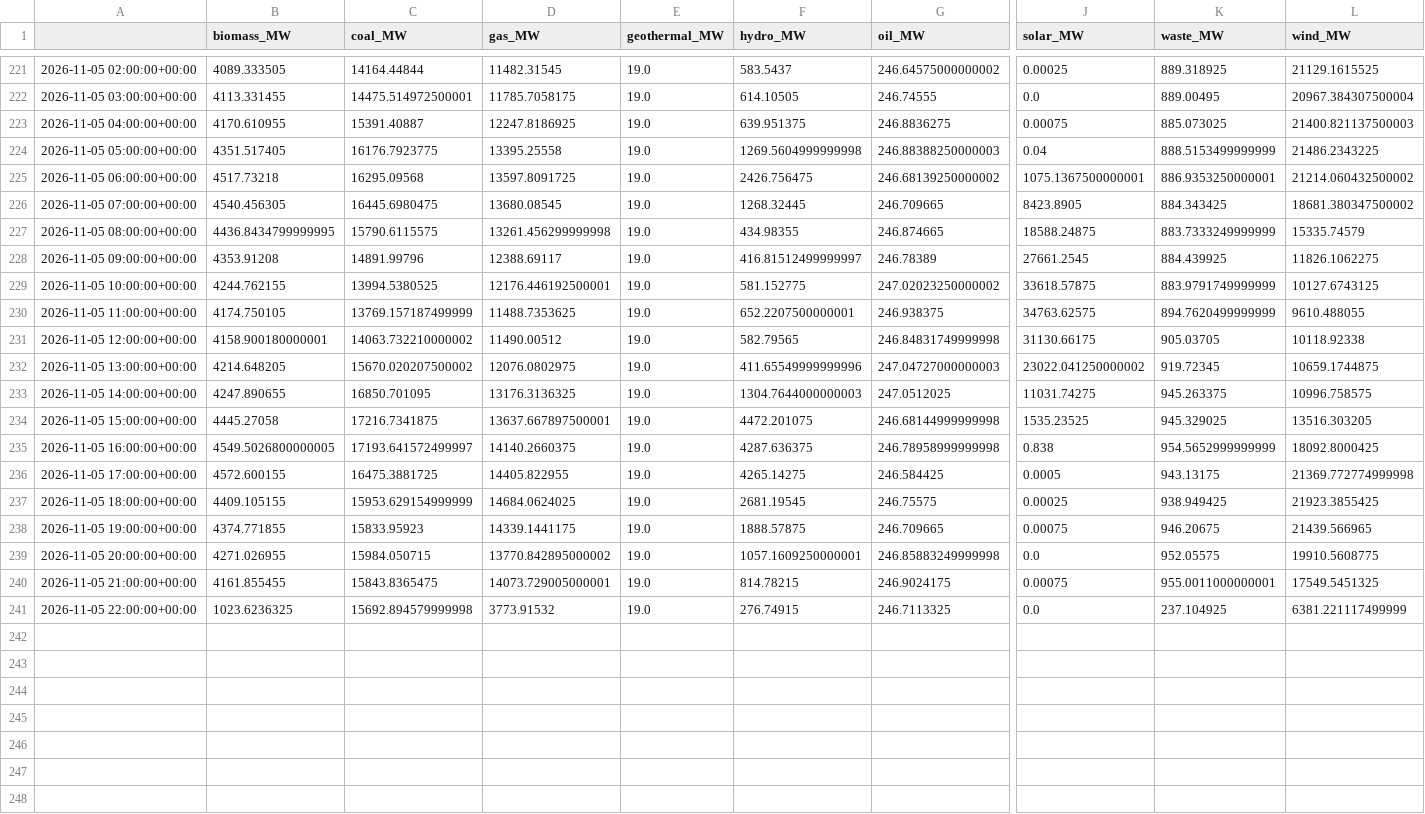
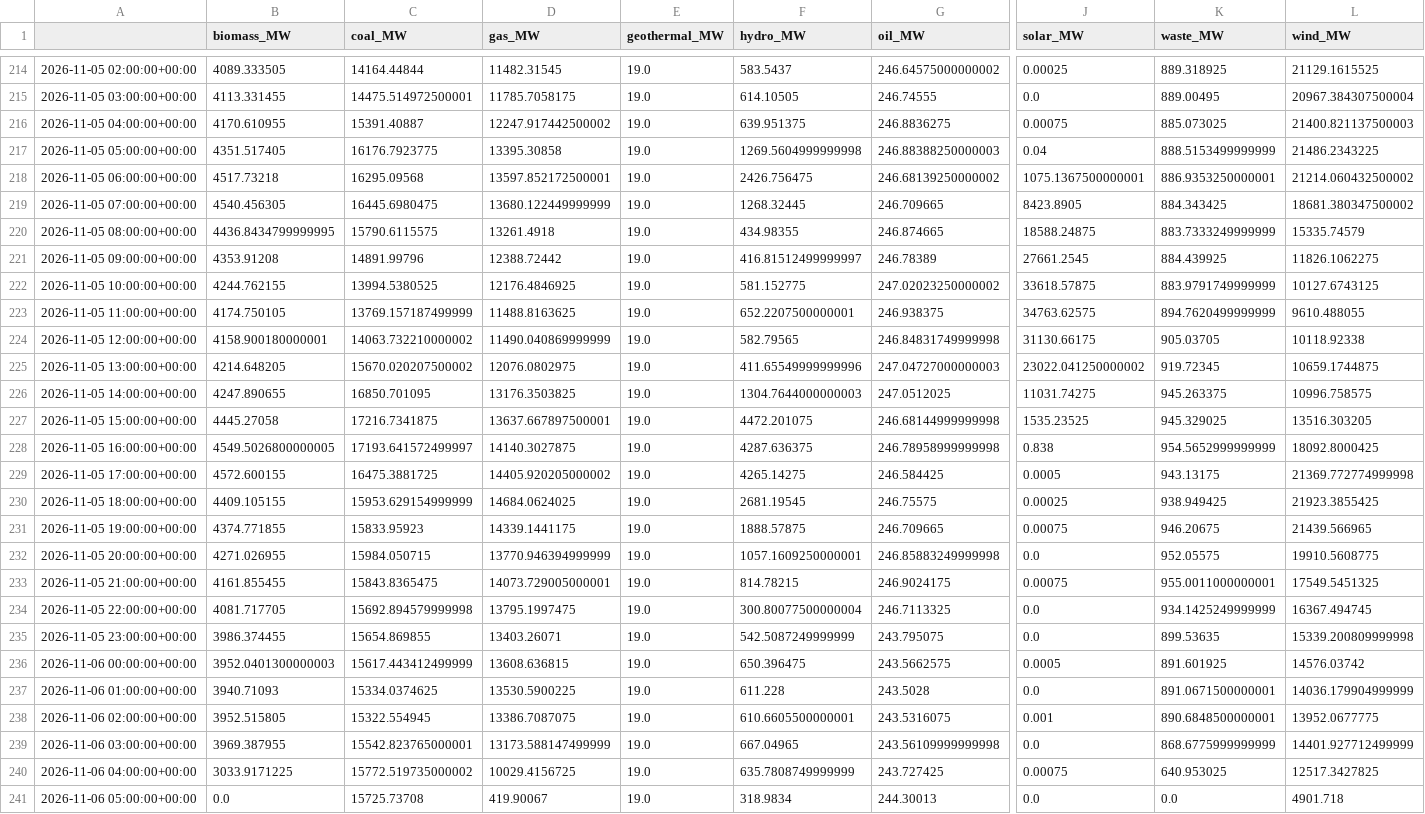
Before and after one commit to dayture/greenit_carbon_impact_forecasting, a CSV file: data/de_lu_hourly_generation.csv, drawn as a sheet; only a part is shown, gaps mark what is left out; addresses are those after the commit; rows hold the shown columns only; the diff covers the shown part only; the diff names each change by its address in the sheet, - before the commit and + after, or states it on an @@ line.

```diff
--- a/data/de_lu_hourly_generation.csv
+++ b/data/de_lu_hourly_generation.csv
-D216 (gas_MW): 12247.8186925
+D216 (gas_MW): 12247.917442500002
-D217 (gas_MW): 13395.25558
+D217 (gas_MW): 13395.30858
-D218 (gas_MW): 13597.8091725
+D218 (gas_MW): 13597.852172500001
-D219 (gas_MW): 13680.08545
+D219 (gas_MW): 13680.122449999999
-D220 (gas_MW): 13261.456299999998
+D220 (gas_MW): 13261.4918
-D221 (gas_MW): 12388.69117
+D221 (gas_MW): 12388.72442
-D222 (gas_MW): 12176.446192500001
+D222 (gas_MW): 12176.4846925
-D223 (gas_MW): 11488.7353625
+D223 (gas_MW): 11488.8163625
-D224 (gas_MW): 11490.00512
+D224 (gas_MW): 11490.040869999999
-D226 (gas_MW): 13176.3136325
+D226 (gas_MW): 13176.3503825
-D228 (gas_MW): 14140.2660375
+D228 (gas_MW): 14140.3027875
-D229 (gas_MW): 14405.822955
+D229 (gas_MW): 14405.920205000002
-D232 (gas_MW): 13770.842895000002
+D232 (gas_MW): 13770.946394999999
-B234 (biomass_MW): 1023.6236325
+B234 (biomass_MW): 4081.717705
-D234 (gas_MW): 3773.91532
+D234 (gas_MW): 13795.1997475
-F234 (hydro_MW): 276.74915
+F234 (hydro_MW): 300.80077500000004
-K234 (waste_MW): 237.104925
+K234 (waste_MW): 934.1425249999999
-L234 (wind_MW): 6381.221117499999
+L234 (wind_MW): 16367.494745
+row 235: 2026-11-05 23:00:00+00:00 | 3986.374455 | 15654.869855 | 13403.26071 | 19.0 | 542.5087249999999 | 243.795075 | 0.0 | 899.53635 | 15339.200809999998
+row 236: 2026-11-06 00:00:00+00:00 | 3952.0401300000003 | 15617.443412499999 | 13608.636815 | 19.0 | 650.396475 | 243.5662575 | 0.0005 | 891.601925 | 14576.03742
+row 237: 2026-11-06 01:00:00+00:00 | 3940.71093 | 15334.0374625 | 13530.5900225 | 19.0 | 611.228 | 243.5028 | 0.0 | 891.0671500000001 | 14036.179904999999
+row 238: 2026-11-06 02:00:00+00:00 | 3952.515805 | 15322.554945 | 13386.7087075 | 19.0 | 610.6605500000001 | 243.5316075 | 0.001 | 890.6848500000001 | 13952.0677775
+row 239: 2026-11-06 03:00:00+00:00 | 3969.387955 | 15542.823765000001 | 13173.588147499999 | 19.0 | 667.04965 | 243.56109999999998 | 0.0 | 868.6775999999999 | 14401.927712499999
+row 240: 2026-11-06 04:00:00+00:00 | 3033.9171225 | 15772.519735000002 | 10029.4156725 | 19.0 | 635.7808749999999 | 243.727425 | 0.00075 | 640.953025 | 12517.3427825
+row 241: 2026-11-06 05:00:00+00:00 | 0.0 | 15725.73708 | 419.90067 | 19.0 | 318.9834 | 244.30013 | 0.0 | 0.0 | 4901.718
```
Also changed, not shown: 7 removed rows and 11 edited cells elsewhere in this file, data/de_lu_carbon_intensity.csv, data/de_lu_features.csv, 2 other files.
